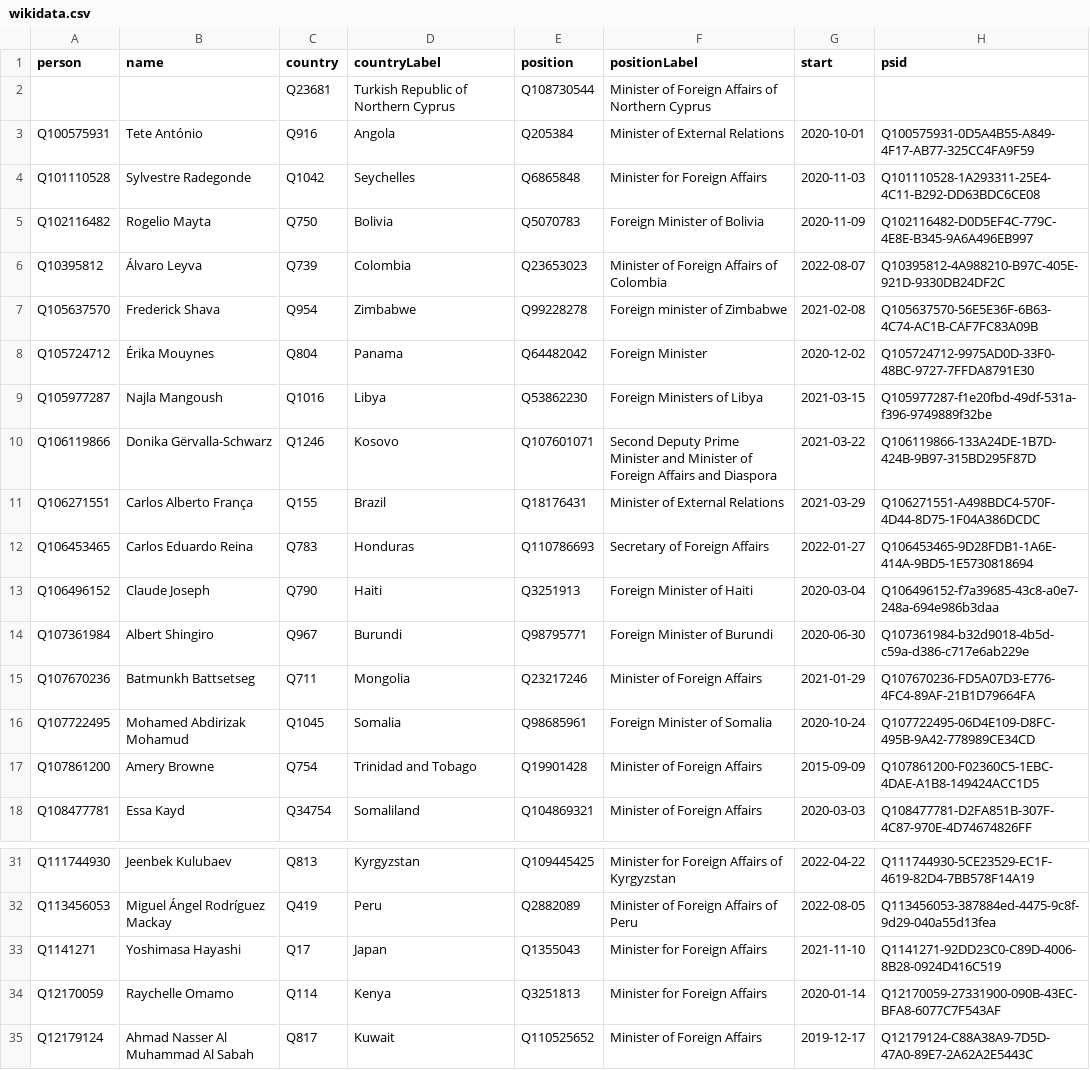
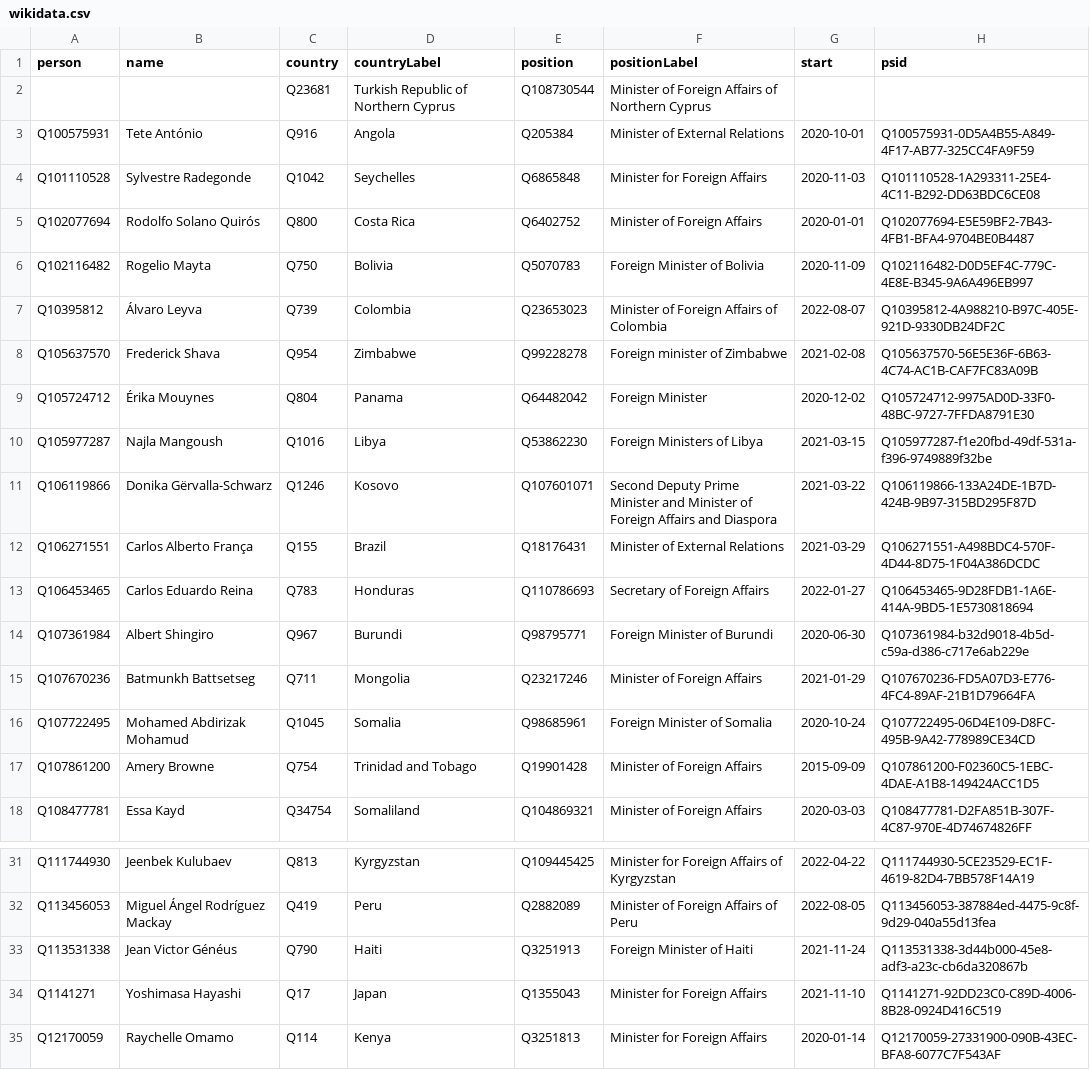
Before and after one commit to every-politician-scrapers/world, a CSV file: sources/foreign/wikidata.csv, drawn as a sheet; only a part is shown, gaps mark what is left out; the shorter side is filled out with more unchanged rows.

Commit message:
Compare external sources to Wikidata

```diff
--- a/sources/foreign/wikidata.csv
+++ b/sources/foreign/wikidata.csv
@@ -4,2 +4,3 @@ Q100575931,Tete António,Q916,Angola,Q205384,Minister of External Relations,2020
 Q101110528,Sylvestre Radegonde,Q1042,Seychelles,Q6865848,Minister for Foreign Affairs,2020-11-03,Q101110528-1A293311-25E4-4C11-B292-DD63BDC6CE08
+Q102077694,Rodolfo Solano Quirós,Q800,Costa Rica,Q6402752,Minister of Foreign Affairs,2020-01-01,Q102077694-E5E59BF2-7B43-4FB1-BFA4-9704BE0B4487
 Q102116482,Rogelio Mayta,Q750,Bolivia,Q5070783,Foreign Minister of Bolivia,2020-11-09,Q102116482-D0D5EF4C-779C-4E8E-B345-9A6A496EB997
@@ -12,3 +13,2 @@ Q106271551,Carlos Alberto França,Q155,Brazil,Q18176431,Minister of External Rel
 Q106453465,Carlos Eduardo Reina,Q783,Honduras,Q110786693,Secretary of Foreign Affairs,2022-01-27,Q106453465-9D28FDB1-1A6E-414A-9BD5-1E5730818694
-Q106496152,Claude Joseph,Q790,Haiti,Q3251913,Foreign Minister of Haiti,2020-03-04,Q106496152-f7a39685-43c8-a0e7-248a-694e986b3daa
 Q107361984,Albert Shingiro,Q967,Burundi,Q98795771,Foreign Minister of Burundi,2020-06-30,Q107361984-b32d9018-4b5d-c59a-d386-c717e6ab229e
@@ -32,2 +32,3 @@ Q111744930,Jeenbek Kulubaev,Q813,Kyrgyzstan,Q109445425,Minister for Foreign Affa
 Q113456053,Miguel Ángel Rodríguez Mackay,Q419,Peru,Q2882089,Minister of Foreign Affairs of Peru,2022-08-05,Q113456053-387884ed-4475-9c8f-9d29-040a55d13fea
+Q113531338,Jean Victor Généus,Q790,Haiti,Q3251913,Foreign Minister of Haiti,2021-11-24,Q113531338-3d44b000-45e8-adf3-a23c-cb6da320867b
 Q1141271,Yoshimasa Hayashi,Q17,Japan,Q1355043,Minister for Foreign Affairs,2021-11-10,Q1141271-92DD23C0-C89D-4006-8B28-0924D416C519
```
Also changed, not shown: sources/foreign/diff.csv, sources/foreign/scraped.csv.
